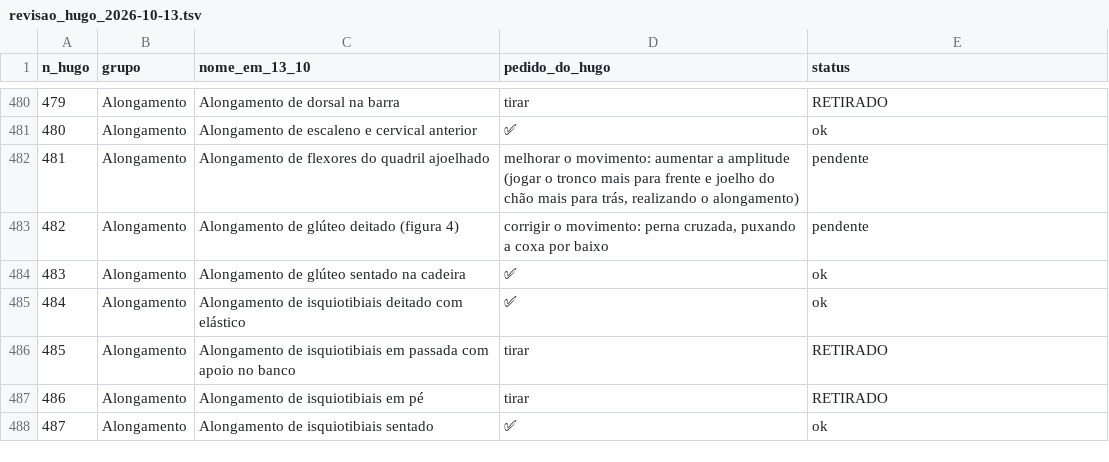
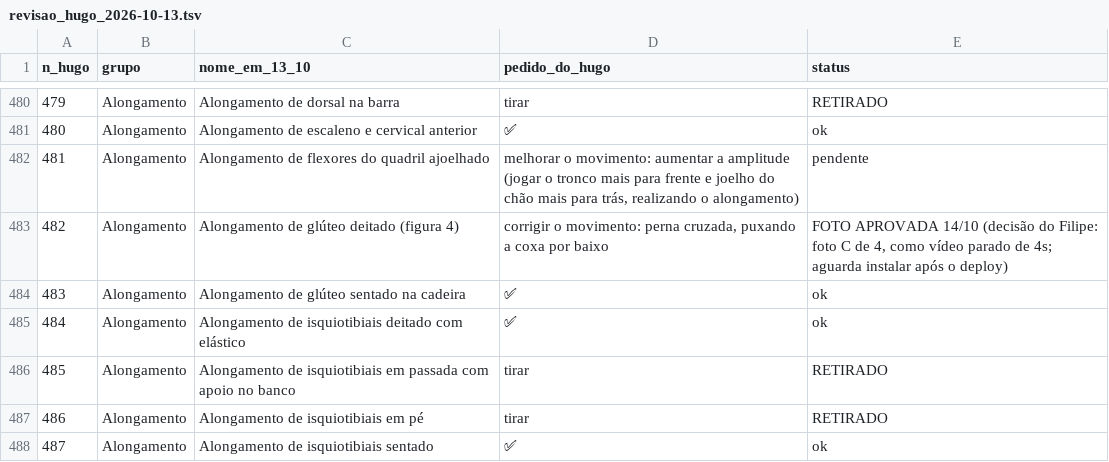
Before and after one commit to AutoCare-1/trainos, a TSV file: backend-laravel/database/revisao_hugo_2026-10-13.tsv, drawn as a sheet; only a part is shown, gaps mark what is left out.

```diff
--- a/backend-laravel/database/revisao_hugo_2026-10-13.tsv
+++ b/backend-laravel/database/revisao_hugo_2026-10-13.tsv
@@ -482,3 +482,3 @@ n_hugo	grupo	nome_em_13_10	pedido_do_hugo	status
 481	Alongamento	Alongamento de flexores do quadril ajoelhado	melhorar o movimento: aumentar a amplitude (jogar o tronco mais para frente e joelho do chão mais para trás, realizando o alongamento)	pendente
-482	Alongamento	Alongamento de glúteo deitado (figura 4)	corrigir o movimento: perna cruzada, puxando a coxa por baixo	pendente
+482	Alongamento	Alongamento de glúteo deitado (figura 4)	corrigir o movimento: perna cruzada, puxando a coxa por baixo	FOTO APROVADA 14/10 (decisão do Filipe: foto C de 4, como vídeo parado de 4s; aguarda instalar após o deploy)
 483	Alongamento	Alongamento de glúteo sentado na cadeira	✅	ok
```
